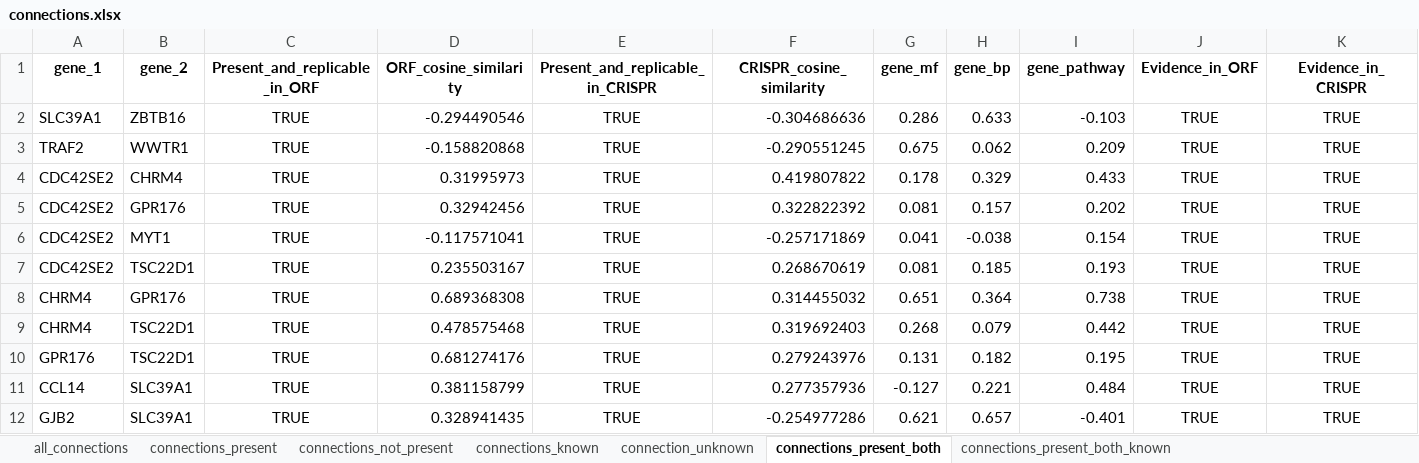
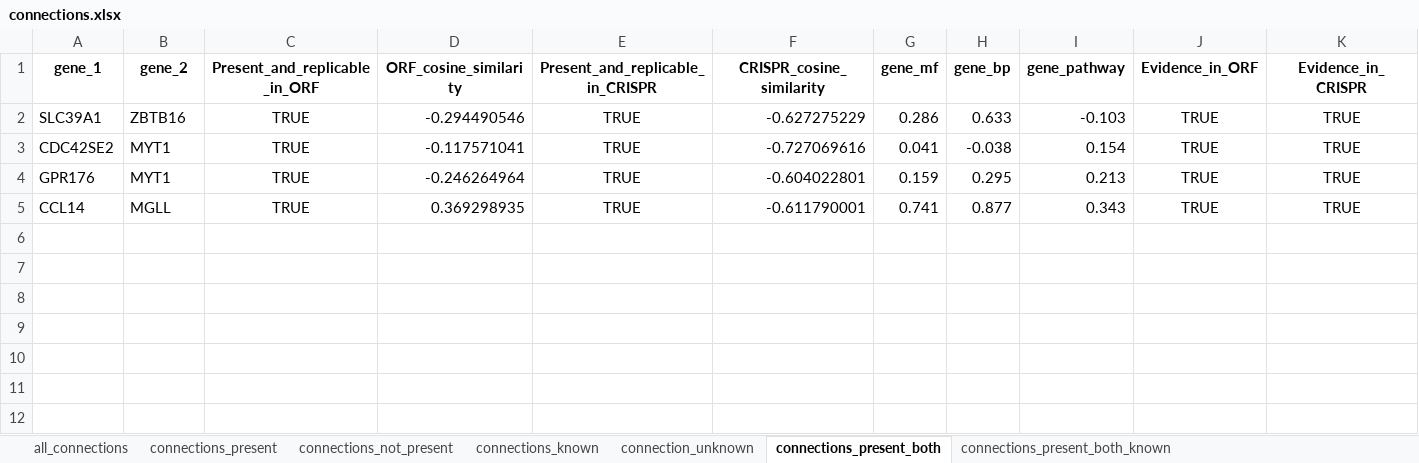
Before and after one commit to jump-cellpainting/2024_Chandrasekaran_Morphmap, an Excel workbook: 07.compute-cosine-similarities/output/connections.xlsx, sheet connections_present_both, drawn as a sheet; only a part is shown; values as stored, in another font and other column widths than the file's, no borders; removed rows and columns are numbered as before the commit, all else as after; rows hold the shown columns only; the diff names each change by its address in the sheet, - before the commit and + after, or states it on an @@ line.

```diff
--- a/07.compute-cosine-similarities/output/connections.xlsx (sheet connections_present_both)
+++ b/07.compute-cosine-similarities/output/connections.xlsx (sheet connections_present_both)
-F2 (CRISPR_cosine_similarity): -0.304686636
+F2 (CRISPR_cosine_similarity): -0.627275229
-row 3: TRAF2 | WWTR1 | TRUE | -0.158820868 | TRUE | -0.290551245 | 0.675 | 0.062 | 0.209 | TRUE | TRUE
-row 4: CDC42SE2 | CHRM4 | TRUE | 0.31995973 | TRUE | 0.419807822 | 0.178 | 0.329 | 0.433 | TRUE | TRUE
-row 5: CDC42SE2 | GPR176 | TRUE | 0.32942456 | TRUE | 0.322822392 | 0.081 | 0.157 | 0.202 | TRUE | TRUE
-F3 (CRISPR_cosine_similarity): -0.257171869
+F3 (CRISPR_cosine_similarity): -0.727069616
-row 7: CDC42SE2 | TSC22D1 | TRUE | 0.235503167 | TRUE | 0.268670619 | 0.081 | 0.185 | 0.193 | TRUE | TRUE
-row 8: CHRM4 | GPR176 | TRUE | 0.689368308 | TRUE | 0.314455032 | 0.651 | 0.364 | 0.738 | TRUE | TRUE
-row 9: CHRM4 | TSC22D1 | TRUE | 0.478575468 | TRUE | 0.319692403 | 0.268 | 0.079 | 0.442 | TRUE | TRUE
-B4 (gene_2): TSC22D1
+B4 (gene_2): MYT1
-D4 (ORF_cosine_similarity): 0.681274176
+D4 (ORF_cosine_similarity): -0.246264964
-F4 (CRISPR_cosine_similarity): 0.279243976
+F4 (CRISPR_cosine_similarity): -0.604022801
-G4 (gene_mf): 0.131
+G4 (gene_mf): 0.159
-H4 (gene_bp): 0.182
+H4 (gene_bp): 0.295
-I4 (gene_pathway): 0.195
+I4 (gene_pathway): 0.213
-B5 (gene_2): SLC39A1
+B5 (gene_2): MGLL
-D5 (ORF_cosine_similarity): 0.381158799
+D5 (ORF_cosine_similarity): 0.369298935
-F5 (CRISPR_cosine_similarity): 0.277357936
+F5 (CRISPR_cosine_similarity): -0.611790001
-G5 (gene_mf): -0.127
+G5 (gene_mf): 0.741
-H5 (gene_bp): 0.221
+H5 (gene_bp): 0.877
-I5 (gene_pathway): 0.484
+I5 (gene_pathway): 0.343
-row 12: GJB2 | SLC39A1 | TRUE | 0.328941435 | TRUE | -0.254977286 | 0.621 | 0.657 | -0.401 | TRUE | TRUE
```
Also changed, not shown: sheet all_connections, sheet connections_present_both_known, sheet connections_present, sheet connections_known, sheet connection_unknown, sheet connections_present_both_unknown, 1 more sheet, 29 other files.
